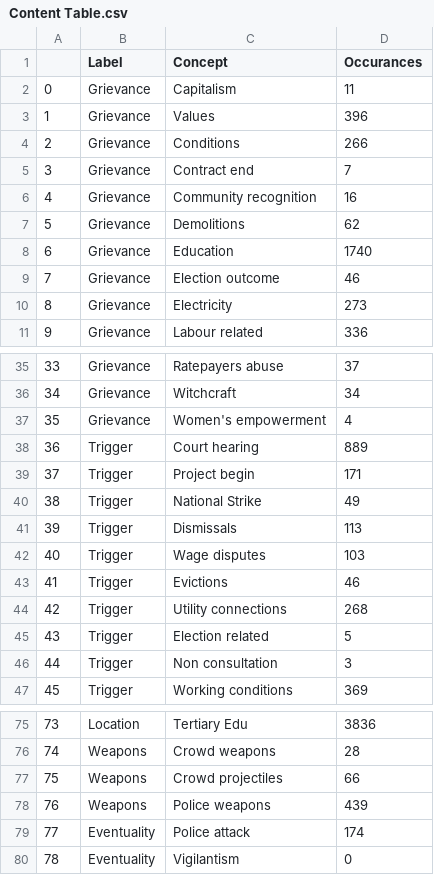
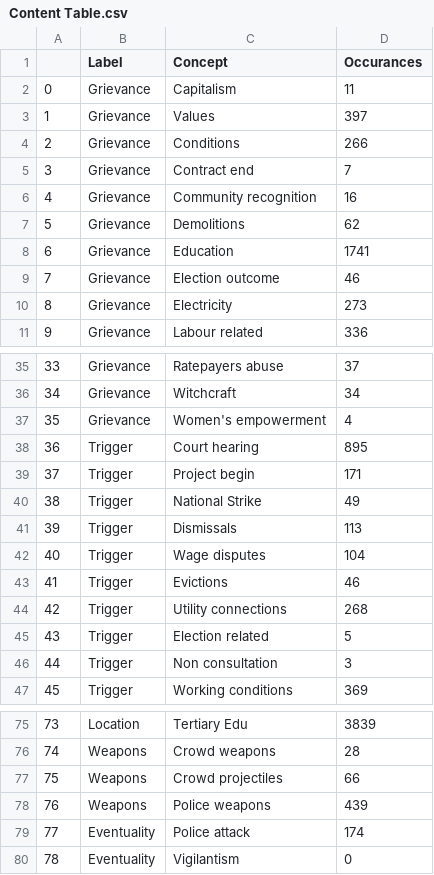
Before and after one commit to HraklisPapag/Team-Riot, a CSV file: DATA/Content Table.csv, drawn as a sheet; only a part is shown, gaps mark what is left out; the diff covers the shown part only.

```diff
--- a/DATA/Content Table.csv
+++ b/DATA/Content Table.csv
@@ -2,3 +2,3 @@
 0,Grievance,Capitalism,11
-1,Grievance,Values,396
+1,Grievance,Values,397
 2,Grievance,Conditions,266
@@ -7,3 +7,3 @@
 5,Grievance,Demolitions,62
-6,Grievance,Education,1740
+6,Grievance,Education,1741
 7,Grievance,Election outcome,46
@@ -37,3 +37,3 @@
 35,Grievance,Women's empowerment,4
-36,Trigger,Court hearing,889
+36,Trigger,Court hearing,895
 37,Trigger,Project begin,171
@@ -41,3 +41,3 @@
 39,Trigger,Dismissals,113
-40,Trigger,Wage disputes,103
+40,Trigger,Wage disputes,104
 41,Trigger,Evictions,46
@@ -75,2 +75,2 @@
-73,Location,Tertiary Edu,3836
+73,Location,Tertiary Edu,3839
 74,Weapons,Crowd weapons,28
```
Also changed, not shown: 20 edited cells elsewhere in this file, DATA/Frequency Content Table.csv, 4 other files.
